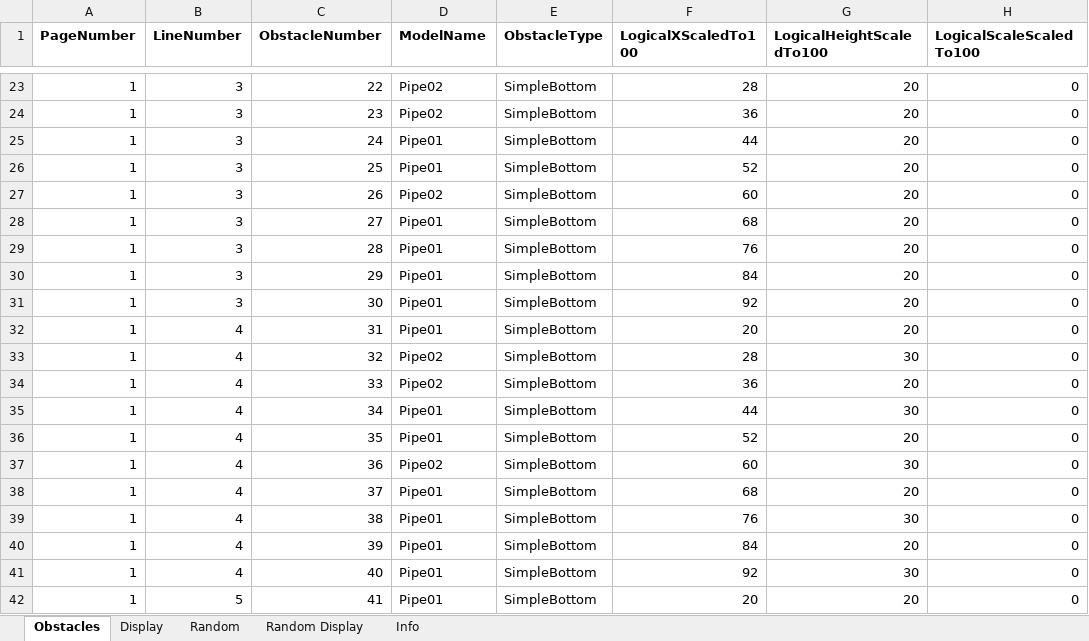
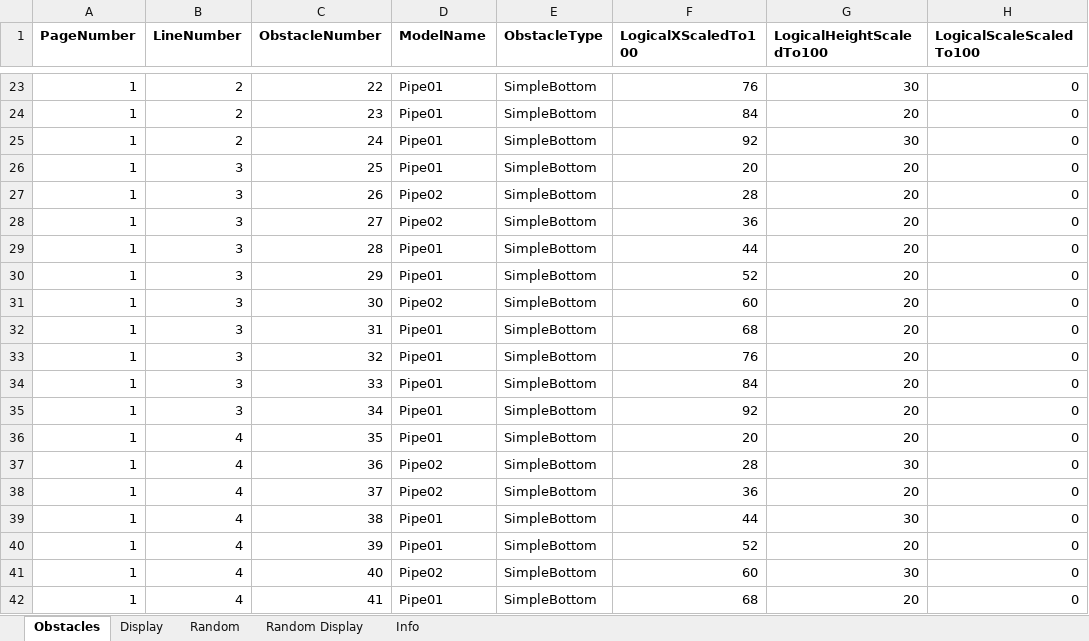
Before and after one commit to simsip-admin/simsip-line, an Excel workbook: Simsip.LineRunner.Content/Database/Editor/Create-Obstacles-PageObstaclesEntity.xlsm, sheet Obstacles, drawn as a sheet; only a part is shown, gaps mark what is left out; values as stored, in another font and other column widths than the file's, no borders; the diff covers the shown part only; the diff names each change by its address in the sheet, - before the commit and + after, or states it on an @@ line.

Commit message:
Adding in ios icon, tweaking obstacle implementation.

```diff
--- a/Simsip.LineRunner.Content/Database/Editor/Create-Obstacles-PageObstaclesEntity.xlsm (sheet Obstacles)
+++ b/Simsip.LineRunner.Content/Database/Editor/Create-Obstacles-PageObstaclesEntity.xlsm (sheet Obstacles)
-B23:B25 (LineNumber): 3
+B23:B25 (LineNumber): 2
-D23:D24 (ModelName): Pipe02
+D23:D24 (ModelName): Pipe01
-F23 (LogicalXScaledTo100): 28
+F23 (LogicalXScaledTo100): 76
-G23 (LogicalHeightScaledTo100): 20
+G23 (LogicalHeightScaledTo100): 30
-F24 (LogicalXScaledTo100): 36
+F24 (LogicalXScaledTo100): 84
-F25 (LogicalXScaledTo100): 44
+F25 (LogicalXScaledTo100): 92
-G25 (LogicalHeightScaledTo100): 20
+G25 (LogicalHeightScaledTo100): 30
-F26 (LogicalXScaledTo100): 52
+F26 (LogicalXScaledTo100): 20
-F27 (LogicalXScaledTo100): 60
+F27 (LogicalXScaledTo100): 28
-D28 (ModelName): Pipe01
+D28 (ModelName): Pipe02
-F28 (LogicalXScaledTo100): 68
+F28 (LogicalXScaledTo100): 36
-F29 (LogicalXScaledTo100): 76
+F29 (LogicalXScaledTo100): 44
-F30 (LogicalXScaledTo100): 84
+F30 (LogicalXScaledTo100): 52
-D31 (ModelName): Pipe01
+D31 (ModelName): Pipe02
-F31 (LogicalXScaledTo100): 92
+F31 (LogicalXScaledTo100): 60
-B32:B35 (LineNumber): 4
+B32:B35 (LineNumber): 3
-F32 (LogicalXScaledTo100): 20
+F32 (LogicalXScaledTo100): 68
-D33:D34 (ModelName): Pipe02
+D33:D34 (ModelName): Pipe01
-F33 (LogicalXScaledTo100): 28
+F33 (LogicalXScaledTo100): 76
-G33 (LogicalHeightScaledTo100): 30
+G33 (LogicalHeightScaledTo100): 20
-F34 (LogicalXScaledTo100): 36
+F34 (LogicalXScaledTo100): 84
-F35 (LogicalXScaledTo100): 44
+F35 (LogicalXScaledTo100): 92
-G35 (LogicalHeightScaledTo100): 30
+G35 (LogicalHeightScaledTo100): 20
-F36 (LogicalXScaledTo100): 52
+F36 (LogicalXScaledTo100): 20
-F37 (LogicalXScaledTo100): 60
+F37 (LogicalXScaledTo100): 28
-D38 (ModelName): Pipe01
+D38 (ModelName): Pipe02
-F38 (LogicalXScaledTo100): 68
+F38 (LogicalXScaledTo100): 36
-F39 (LogicalXScaledTo100): 76
+F39 (LogicalXScaledTo100): 44
-F40 (LogicalXScaledTo100): 84
+F40 (LogicalXScaledTo100): 52
-D41 (ModelName): Pipe01
+D41 (ModelName): Pipe02
-F41 (LogicalXScaledTo100): 92
+F41 (LogicalXScaledTo100): 60
-B42 (LineNumber): 5
+B42 (LineNumber): 4
-F42 (LogicalXScaledTo100): 20
+F42 (LogicalXScaledTo100): 68
```
Also changed, not shown: 4 added rows and 327 edited cells elsewhere in this sheet, sheet Random, charts or pictures, 8 other files.
